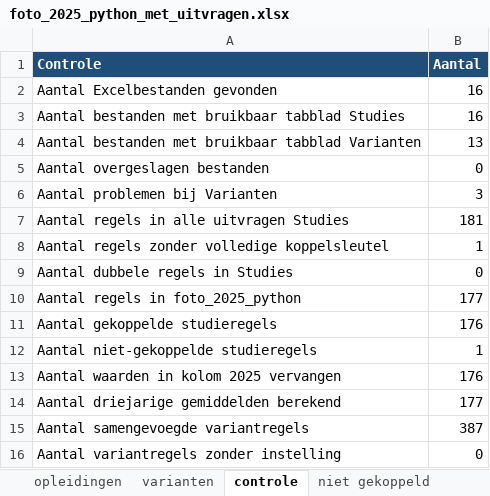
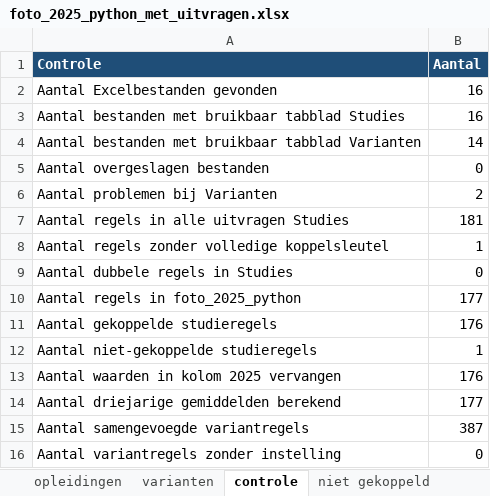
Before and after one commit to ilmovanbaarle/kaart_kunstonderwijs, an Excel workbook: foto_2025_python_met_uitvragen.xlsx, sheet controle, drawn as a sheet; values as stored, in another font and other column widths than the file's, no borders; the diff names each change by its address in the sheet, - before the commit and + after, or states it on an @@ line.

```diff
--- a/foto_2025_python_met_uitvragen.xlsx (sheet controle)
+++ b/foto_2025_python_met_uitvragen.xlsx (sheet controle)
-B4 (Aantal): 13
+B4 (Aantal): 14
-B6 (Aantal): 3
+B6 (Aantal): 2
```
Also changed, not shown: sheet varianten, sheet opleidingen, sheet problemen varianten.
